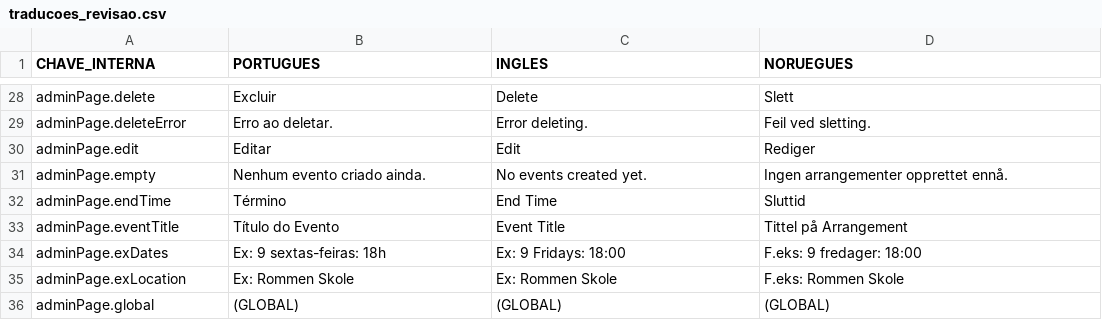
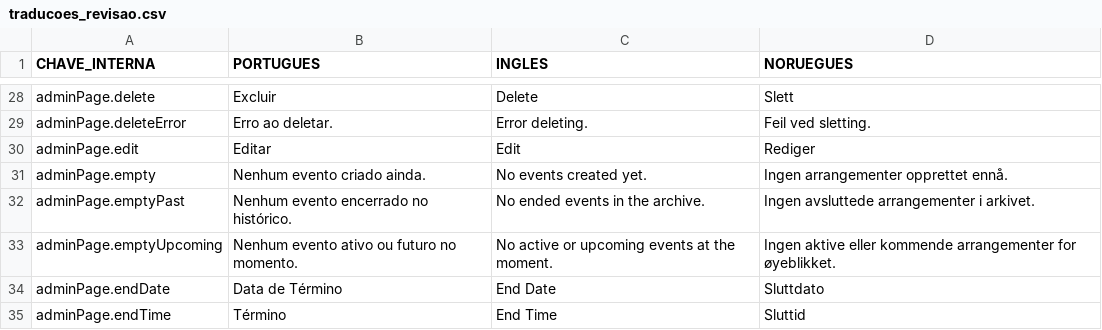
Before and after one commit to Mahendraswaha/dance2dance-website, a CSV file: traducoes_revisao.csv, drawn as a sheet; only a part is shown, gaps mark what is left out; the shorter side is filled out with more unchanged rows; the diff covers the shown part only; the diff names each change by its address in the sheet, - before the commit and + after, or states it on an @@ line.

Commit message:
Nova agenda e painel do admin

```diff
--- a/traducoes_revisao.csv
+++ b/traducoes_revisao.csv
+row 32: adminPage.emptyPast | Nenhum evento encerrado no histórico. | No ended events in the archive. | Ingen avsluttede arrangementer i arkivet.
+row 33: adminPage.emptyUpcoming | Nenhum evento ativo ou futuro no momento. | No active or upcoming events at the moment. | Ingen aktive eller kommende arrangementer for øyeblikket.
+row 34: adminPage.endDate | Data de Término | End Date | Sluttdato
```
Also changed, not shown: 22 added rows and 6 edited cells elsewhere in this file, 8 other files.
